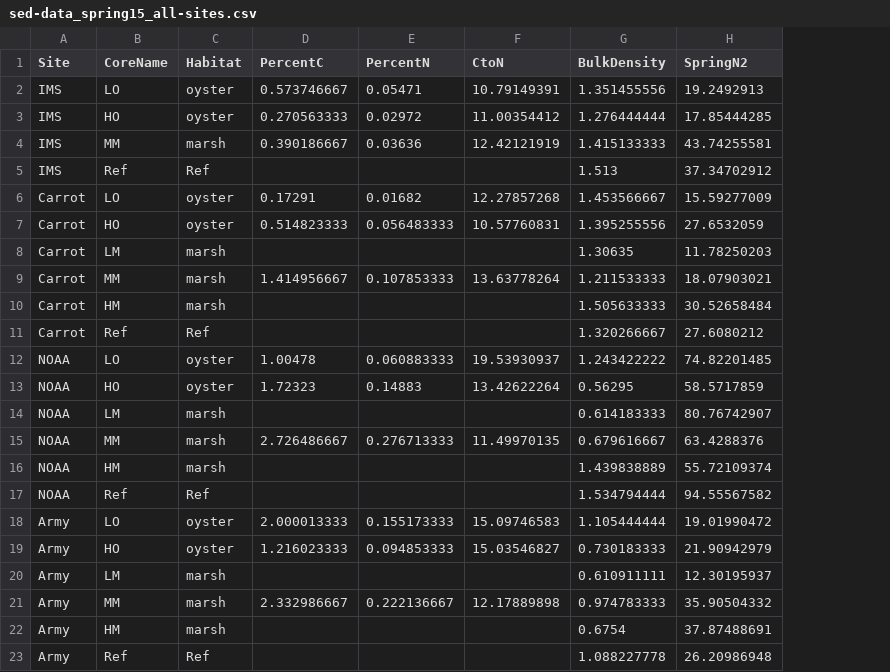
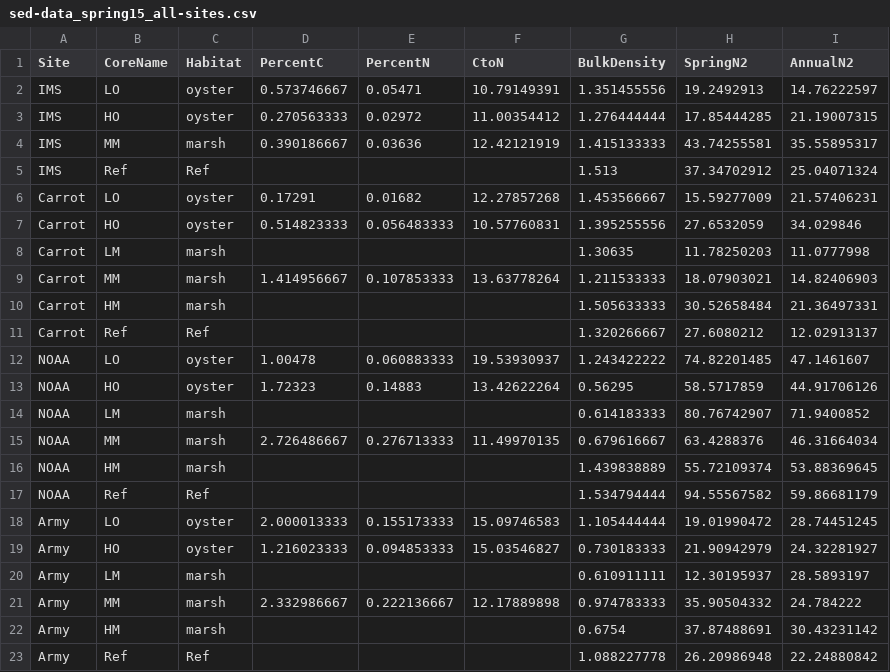
Before and after one commit to konorevole/R-Markdown, a CSV file: PRIMER/raw/sed-data_spring15_all-sites.csv, drawn as a sheet; the diff names each change by its address in the sheet, - before the commit and + after, or states it on an @@ line.

```diff
--- a/PRIMER/raw/sed-data_spring15_all-sites.csv
+++ b/PRIMER/raw/sed-data_spring15_all-sites.csv
+column I (AnnualN2), rows 2-23: 14.76222597 | 21.19007315 | 35.55895317 | 25.04071324 | 21.57406231 | 34.029846 | 11.0777998 | 14.82406903 | 21.36497331 | 12.02913137 | 47.1461607 | 44.91706126 | 71.9400852 | 46.31664034 | 53.88369645 | 59.86681179 | 28.74451245 | 24.32281927 | 28.5893197 | 24.784222 | 30.43231142 | 22.24880842
```
Also changed, not shown: 1 other file.
